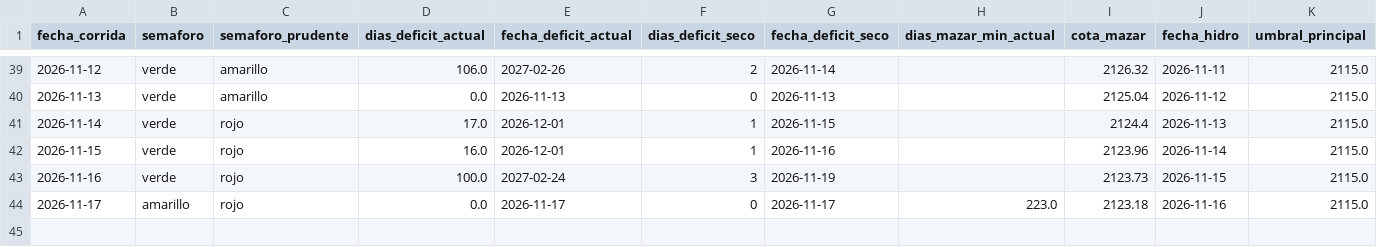
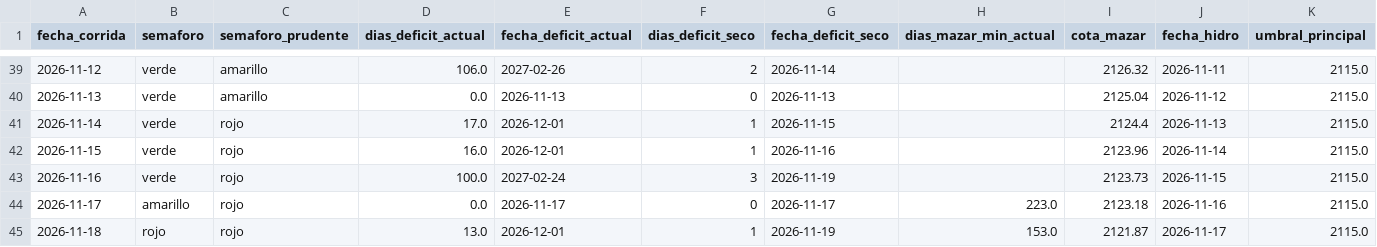
Before and after one commit to screspo111-sys/Energ-a_SC, a CSV file: dashboard/kpi_historial.csv, drawn as a sheet; only a part is shown, gaps mark what is left out; rows hold the shown columns only; the diff names each change by its address in the sheet, - before the commit and + after, or states it on an @@ line.

```diff
--- a/dashboard/kpi_historial.csv
+++ b/dashboard/kpi_historial.csv
+row 45: 2026-11-18 | rojo | rojo | 13.0 | 2026-12-01 | 1 | 2026-11-19 | 153.0 | 2121.87 | 2026-11-17 | 2115.0
```
Also changed, not shown: dashboard/generacion_diaria_celec_sur.csv, dashboard/generacion_horaria_30d.csv, 18 other files.
